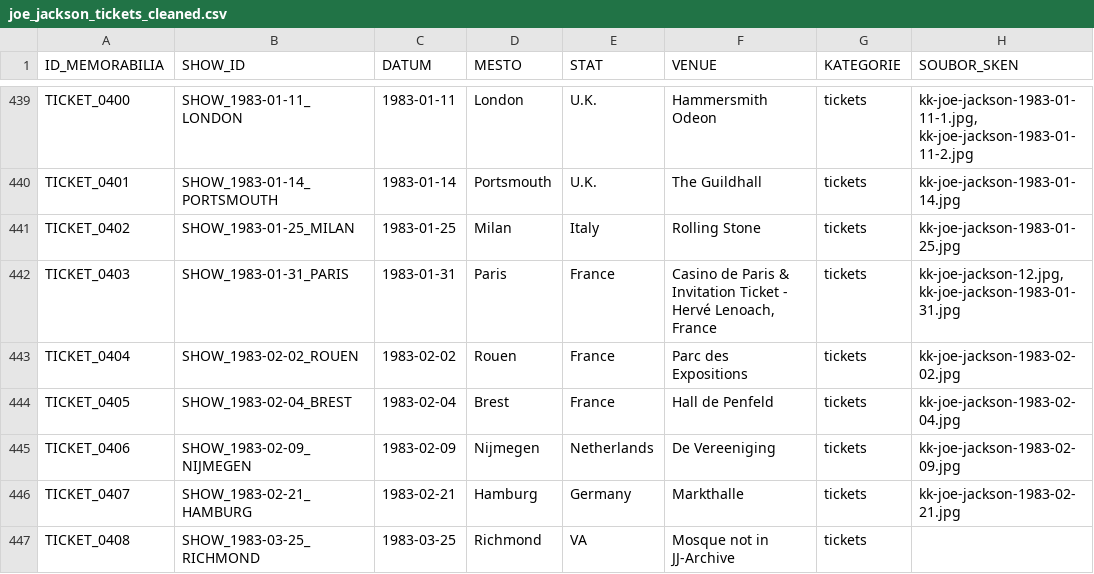
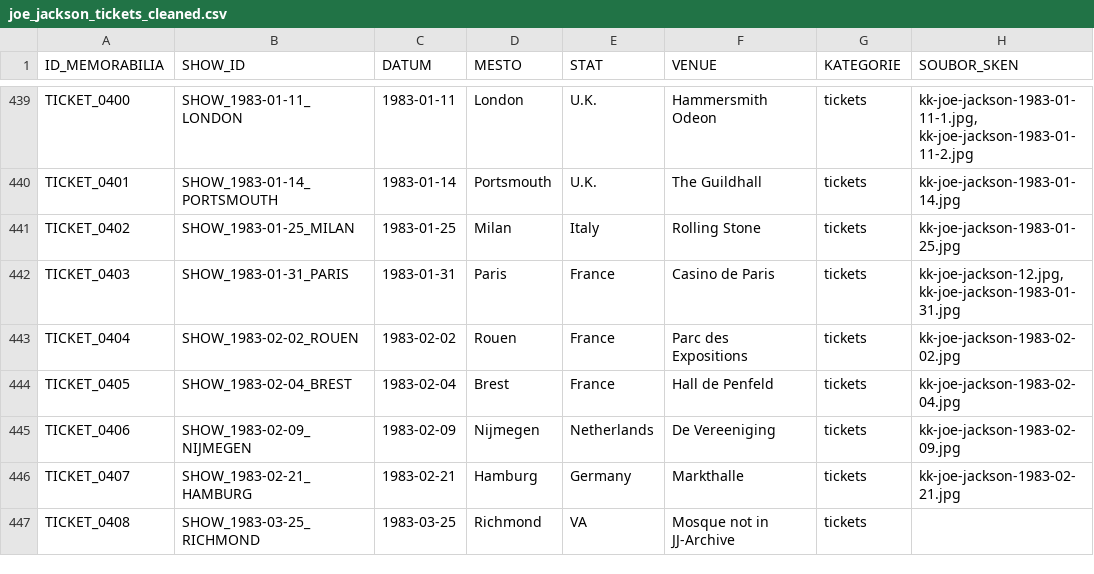
Before and after one commit to 19forever/joe-jackson-tickets, a CSV file: joe_jackson_tickets_cleaned.csv, drawn as a sheet; only a part is shown, gaps mark what is left out; the diff names each change by its address in the sheet, - before the commit and + after, or states it on an @@ line.

Commit message:
Update record TICKET_0403 via Web Editor

```diff
--- a/joe_jackson_tickets_cleaned.csv
+++ b/joe_jackson_tickets_cleaned.csv
-F442 (VENUE): Casino de Paris & Invitation Ticket - Hervé Lenoach, France
+F442 (VENUE): Casino de Paris
```
